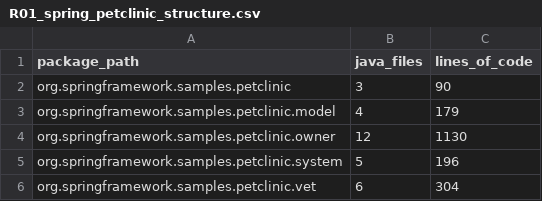
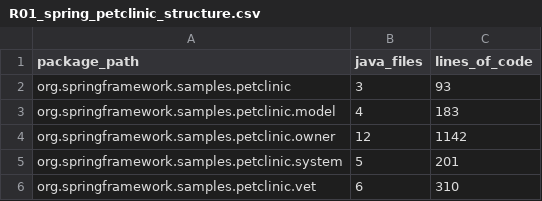
Before and after one commit to Dini-s/J26-SE-327, a CSV file: project/data/structural/R01_spring_petclinic_structure.csv, drawn as a sheet.

```diff
--- a/project/data/structural/R01_spring_petclinic_structure.csv
+++ b/project/data/structural/R01_spring_petclinic_structure.csv
@@ -1,6 +1,6 @@
 package_path,java_files,lines_of_code
-org.springframework.samples.petclinic,3,90
-org.springframework.samples.petclinic.model,4,179
-org.springframework.samples.petclinic.owner,12,1130
-org.springframework.samples.petclinic.system,5,196
-org.springframework.samples.petclinic.vet,6,304
+org.springframework.samples.petclinic,3,93
+org.springframework.samples.petclinic.model,4,183
+org.springframework.samples.petclinic.owner,12,1142
+org.springframework.samples.petclinic.system,5,201
+org.springframework.samples.petclinic.vet,6,310
```
Also changed, not shown: project/data/dependencies/R10_teammates_dependencies.csv, project/data/structural/R02_common_lang_structure.csv, 18 other files.
